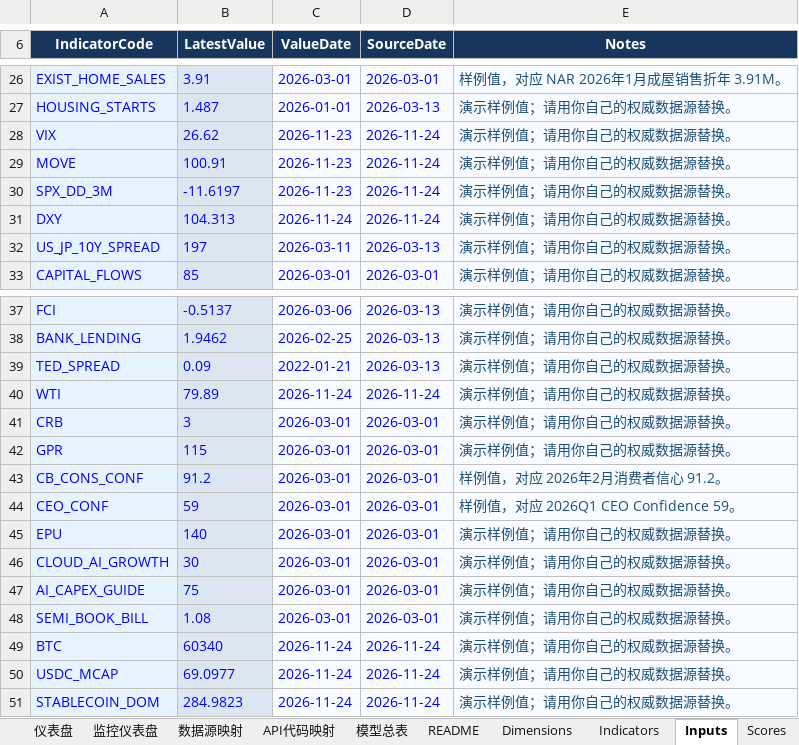
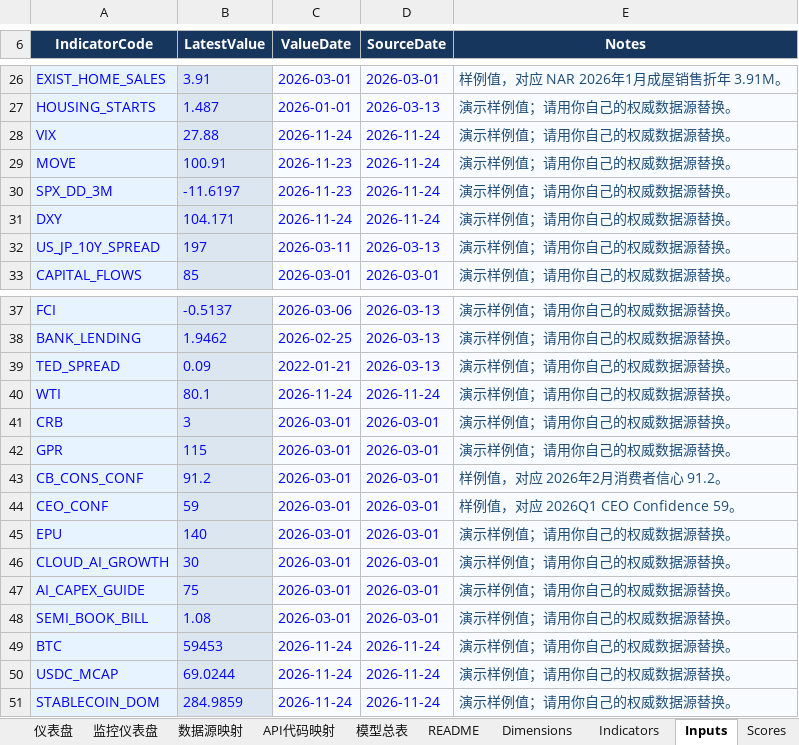
Before and after one commit to Joeyxia/MacoEcoReport, an Excel workbook: model.xlsx, sheet Inputs, drawn as a sheet; only a part is shown, gaps mark what is left out; values as stored, in another font and other column widths than the file's, no borders; the diff names each change by its address in the sheet, - before the commit and + after, or states it on an @@ line.

```diff
--- a/model.xlsx (sheet Inputs)
+++ b/model.xlsx (sheet Inputs)
-B28 (LatestValue): 26.62
+B28 (LatestValue): 27.88
-C28 (ValueDate): 2026-11-23
+C28 (ValueDate): 2026-11-24
-B31 (LatestValue): 104.313
+B31 (LatestValue): 104.171
-B40 (LatestValue): 79.89
+B40 (LatestValue): 80.1
-B49 (LatestValue): 60340
+B49 (LatestValue): 59453
-B50 (LatestValue): 69.0977
+B50 (LatestValue): 69.0244
-B51 (LatestValue): 284.9823
+B51 (LatestValue): 284.9859
```
